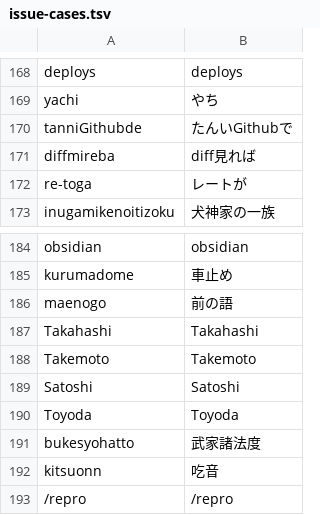
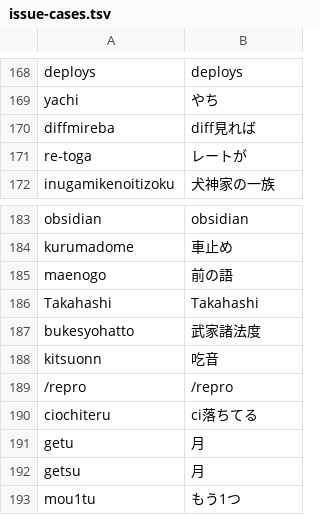
Before and after one commit to yksr-melt/Meltype, a TSV file: src/Meltype.Core.Tests/data/issue-cases.tsv, drawn as a sheet; only a part is shown, gaps mark what is left out; the shorter side is filled out with more unchanged rows; the diff names each change by its address in the sheet, - before the commit and + after, or states it on an @@ line.

```diff
--- a/src/Meltype.Core.Tests/data/issue-cases.tsv
+++ b/src/Meltype.Core.Tests/data/issue-cases.tsv
-row 170: tanniGithubde | たんいGithubで
-row 188: Takemoto | Takemoto
-row 189: Satoshi | Satoshi
-row 190: Toyoda | Toyoda
```
